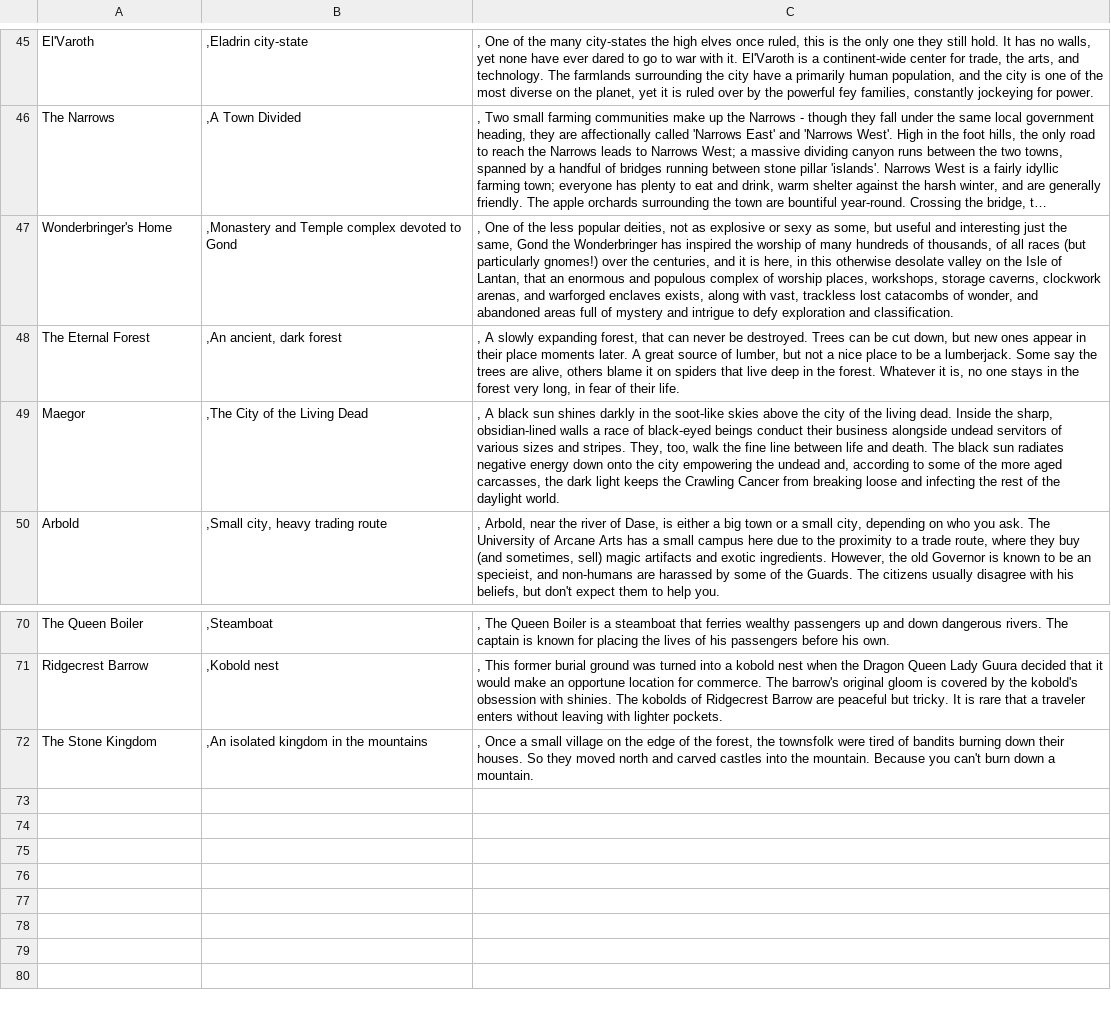
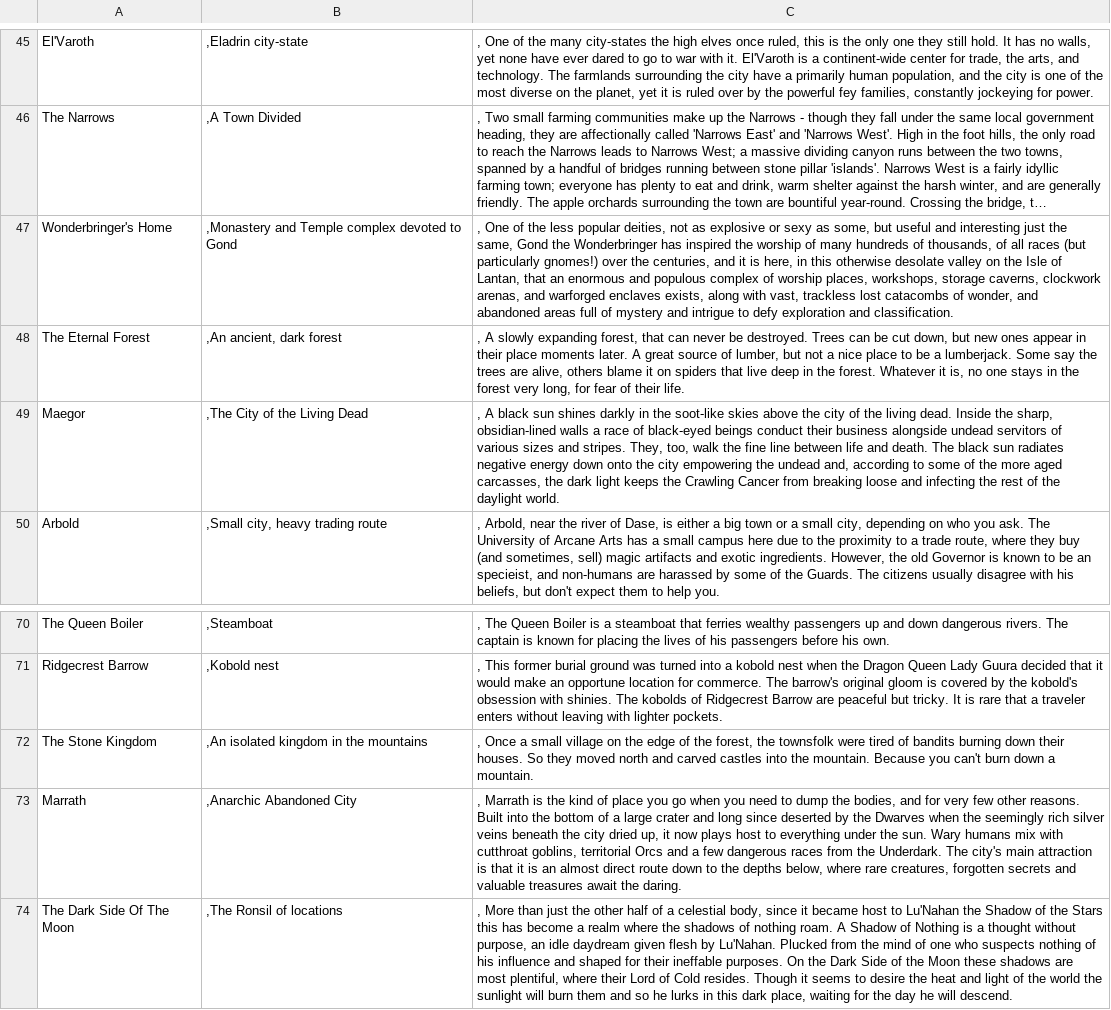
Before and after one commit to AnEmortalKid/reddit-parser, a CSV file: src/main/resources/locations.csv, drawn as a sheet; only a part is shown, gaps mark what is left out; long unchanged cells end in …; the diff names each change by its address in the sheet, - before the commit and + after, or states it on an @@ line.

Commit message:
Updated sites. New Site generation in appropriate folders. Modified Scrubbers to be a bit more generic. Will have to do another pass since the code is super ugly still.

```diff
--- a/src/main/resources/locations.csv
+++ b/src/main/resources/locations.csv
-C48: …very long, in fear of…
+C48: …very long, for fear of…
+row 73: Marrath | ,Anarchic Abandoned City | , Marrath is the kind of place you go when you need to dump the bodies, and for very few other reasons. Built into the bottom of a large crater and long since deserted by the Dwarves when the seemingly rich silver veins beneath the city dried up, it now plays host to everything under the sun. Wary humans mix with cutthroat goblins, territorial Orcs and a few dangerous races from the Underdark. The city's main attraction is that it is an almost direct route down to the depths below, where rare creatures, forgotten secrets and valuable treasures await the daring.
+row 74: The Dark Side Of The Moon | ,The Ronsil of locations | , More than just the other half of a celestial body, since it became host to Lu'Nahan the Shadow of the Stars this has become a realm where the shadows of nothing roam. A Shadow of Nothing is a thought without purpose, an idle daydream given flesh by Lu'Nahan. Plucked from the mind of one who suspects nothing of his influence and shaped for their ineffable purposes. On the Dark Side of the Moon these shadows are most plentiful, where their Lord of Cold resides. Though it seems to desire the heat and light of the world the sunlight will burn them and so he lurks in this dark place, waiting for the day he will descend.
```
Also changed, not shown: 11 other files.
